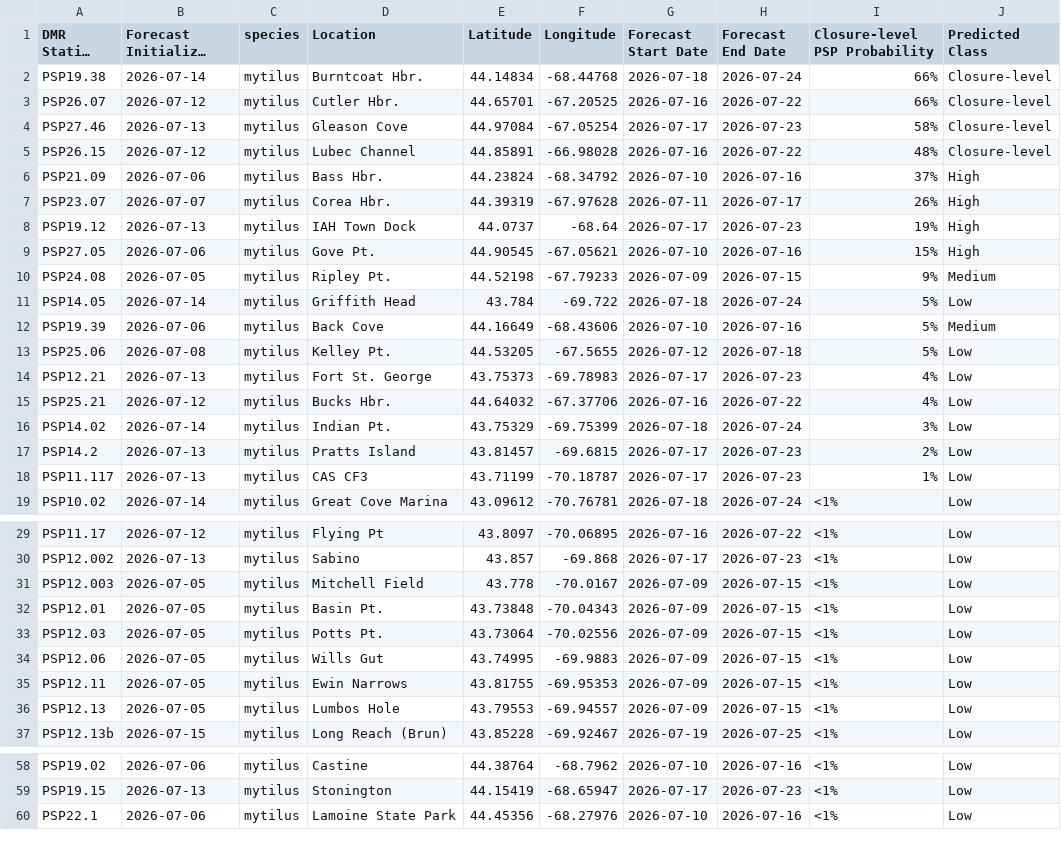
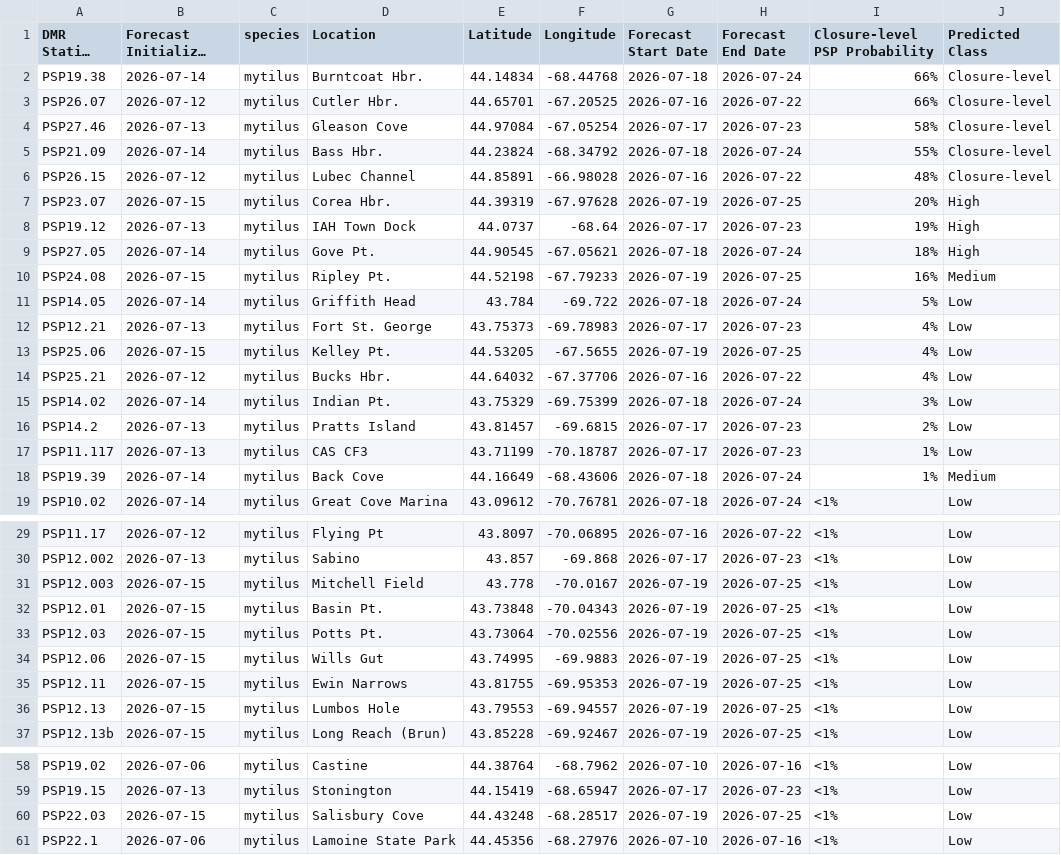
Before and after one commit to BigelowLab/pspforecast, a CSV file: inst/forecastdb/dmr_webpage_table.csv, drawn as a sheet; only a part is shown, gaps mark what is left out; long unchanged cells end in ….

```diff
--- a/inst/forecastdb/dmr_webpage_table.csv
+++ b/inst/forecastdb/dmr_webpage_table.csv
@@ -4,12 +4,11 @@ PSP26.07,2026-07-12,mytilus,Cutler Hbr.,44.65701,-67.20525,2026-07-16,2026-07-22
 PSP27.46,2026-07-13,mytilus,Gleason Cove,44.97084,-67.05254,2026-07-17,2026-07-23,58%,Closure-level
+PSP21.09,2026-07-14,mytilus,Bass Hbr.,44.23824,-68.34792,2026-07-18,2026-07-24,55%,Closure-level
 PSP26.15,2026-07-12,mytilus,Lubec Channel,44.85891,-66.98028,2026-07-16,2026-07-22,48%,Closure-level
-PSP21.09,2026-07-06,mytilus,Bass Hbr.,44.23824,-68.34792,2026-07-10,2026-07-16,37%,High
-PSP23.07,2026-07-07,mytilus,Corea Hbr.,44.39319,-67.97628,2026-07-11,2026-07-17,26%,High
+PSP23.07,2026-07-15,mytilus,Corea Hbr.,44.39319,-67.97628,2026-07-19,2026-07-25,20%,High
 PSP19.12,2026-07-13,mytilus,IAH Town Dock,44.0737,-68.64,2026-07-17,2026-07-23,19%,High
-PSP27.05,2026-07-06,mytilus,Gove Pt.,44.90545,-67.05621,2026-07-10,2026-07-16,15%,High
-PSP24.08,2026-07-05,mytilus,Ripley Pt.,44.52198,-67.79233,2026-07-09,2026-07-15,9%,Medium
+PSP27.05,2026-07-14,mytilus,Gove Pt.,44.90545,-67.05621,2026-07-18,2026-07-24,18%,High
+PSP24.08,2026-07-15,mytilus,Ripley Pt.,44.52198,-67.79233,2026-07-19,2026-07-25,16%,Medium
 PSP14.05,2026-07-14,mytilus,Griffith Head,43.784,-69.722,2026-07-18,2026-07-24,5%,Low
-PSP19.39,2026-07-06,mytilus,Back Cove,44.16649,-68.43606,2026-07-10,2026-07-16,5%,Medium
-PSP25.06,2026-07-08,mytilus,Kelley Pt.,44.53205,-67.5655,2026-07-12,2026-07-18,5%,Low
 PSP12.21,2026-07-13,mytilus,Fort St. George,43.75373,-69.78983,2026-07-17,2026-07-23,4%,Low
+PSP25.06,2026-07-15,mytilus,Kelley Pt.,44.53205,-67.5655,2026-07-19,2026-07-25,4%,Low
 PSP25.21,2026-07-12,mytilus,Bucks Hbr.,44.64032,-67.37706,2026-07-16,2026-07-22,4%,Low
@@ -18,2 +17,3 @@ PSP14.2,2026-07-13,mytilus,Pratts Island,43.81457,-69.6815,2026-07-17,2026-07-23
 PSP11.117,2026-07-13,mytilus,CAS CF3,43.71199,-70.18787,2026-07-17,2026-07-23,1%,Low
+PSP19.39,2026-07-14,mytilus,Back Cove,44.16649,-68.43606,2026-07-18,2026-07-24,1%,Medium
 PSP10.02,2026-07-14,mytilus,Great Cove Marina,43.09612,-70.76781,2026-07-18,2026-07-24,<1%,Low
@@ -30,8 +30,8 @@ PSP11.17,2026-07-12,mytilus,Flying Pt,43.8097,-70.06895,2026-07-16,2026-07-22,<1
 PSP12.002,2026-07-13,mytilus,Sabino,43.857,-69.868,2026-07-17,2026-07-23,<1%,Low
-PSP12.003,2026-07-05,mytilus,Mitchell Field,43.778,-70.0167,2026-07-09,2026-07-15,<1%,Low
-PSP12.01,2026-07-05,mytilus,Basin Pt.,43.73848,-70.04343,2026-07-09,2026-07-15,<1%,Low
-PSP12.03,2026-07-05,mytilus,Potts Pt.,43.73064,-70.02556,2026-07-09,2026-07-15,<1%,Low
-PSP12.06,2026-07-05,mytilus,Wills Gut,43.74995,-69.9883,2026-07-09,2026-07-15,<1%,Low
-PSP12.11,2026-07-05,mytilus,Ewin Narrows,43.81755,-69.95353,2026-07-09,2026-07-15,<1%,Low
-PSP12.13,2026-07-05,mytilus,Lumbos Hole,43.79553,-69.94557,2026-07-09,2026-07-15,<1%,Low
+PSP12.003,2026-07-15,mytilus,Mitchell Field,43.778,-70.0167,2026-07-19,2026-07-25,<1%,Low
+PSP12.01,2026-07-15,mytilus,Basin Pt.,43.73848,-70.04343,2026-07-19,2026-07-25,<1%,Low
+PSP12.03,2026-07-15,mytilus,Potts Pt.,43.73064,-70.02556,2026-07-19,2026-07-25,<1%,Low
+PSP12.06,2026-07-15,mytilus,Wills Gut,43.74995,-69.9883,2026-07-19,2026-07-25,<1%,Low
+PSP12.11,2026-07-15,mytilus,Ewin Narrows,43.81755,-69.95353,2026-07-19,2026-07-25,<1%,Low
+PSP12.13,2026-07-15,mytilus,Lumbos Hole,43.79553,-69.94557,2026-07-19,2026-07-25,<1%,Low
 PSP12.13b,2026-07-15,mytilus,Long Reach (Brun),43.85228,-69.92467,2026-07-19,2026-07-25,<1%,Low
@@ -59,2 +59,3 @@ PSP19.02,2026-07-06,mytilus,Castine,44.38764,-68.7962,2026-07-10,2026-07-16,<1%,
 PSP19.15,2026-07-13,mytilus,Stonington,44.15419,-68.65947,2026-07-17,2026-07-23,<1%,Low
+PSP22.03,2026-07-15,mytilus,Salisbury Cove,44.43248,-68.28517,2026-07-19,2026-07-25,<1%,Low
 PSP22.1,2026-07-06,mytilus,Lamoine State Park,44.45356,-68.27976,2026-07-10,2026-07-16,<1%,Low
```
Also changed, not shown: inst/forecastdb/current_forecast.csv, 8 other files.
